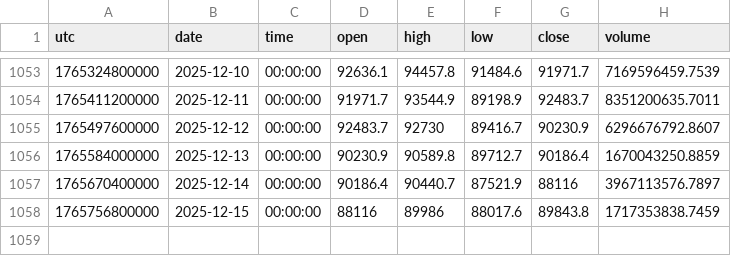
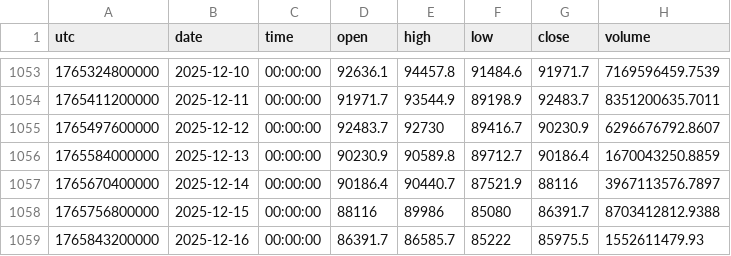
Before and after one commit to dynamicmemory/latent, a CSV file: data/BTCUSDT-D.csv, drawn as a sheet; only a part is shown, gaps mark what is left out.

```diff
--- a/data/BTCUSDT-D.csv
+++ b/data/BTCUSDT-D.csv
@@ -1057,2 +1057,3 @@ utc,date,time,open,high,low,close,volume
 1765670400000,2025-12-14,00:00:00,90186.4,90440.7,87521.9,88116,3967113576.7897
-1765756800000,2025-12-15,00:00:00,88116,89986,88017.6,89843.8,1717353838.7459
+1765756800000,2025-12-15,00:00:00,88116,89986,85080,86391.7,8703412812.9388
+1765843200000,2025-12-16,00:00:00,86391.7,86585.7,85222,85975.5,1552611479.93
```
Also changed, not shown: data/BTCUSDT-240.csv, data/BTCUSDT-60.csv, 4 other files.
